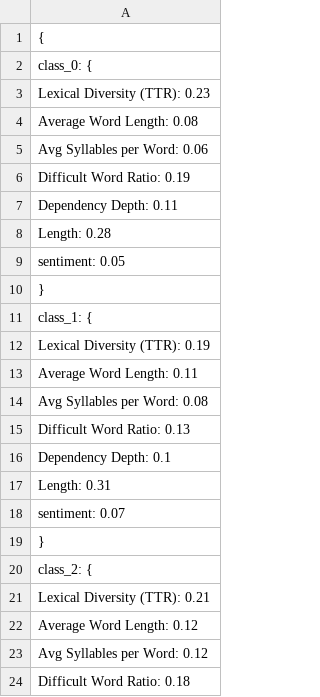
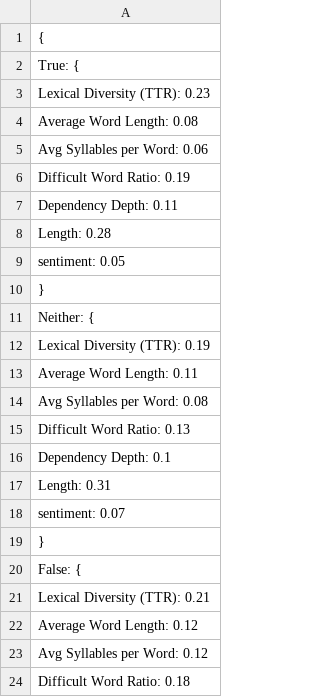
Before and after one commit to GrimmV/fake_news_agent, a CSV file: data/feature_importance.csv, drawn as a sheet; only a part is shown.

```diff
--- a/data/feature_importance.csv
+++ b/data/feature_importance.csv
@@ -1,3 +1,3 @@
 {
-    "class_0": {
+    "True": {
         "Lexical Diversity (TTR)": 0.23,
@@ -10,3 +10,3 @@
     },
-    "class_1": {
+    "Neither": {
         "Lexical Diversity (TTR)": 0.19,
@@ -19,3 +19,3 @@
     },
-    "class_2": {
+    "False": {
         "Lexical Diversity (TTR)": 0.21,
```
Also changed, not shown: 20 other files.
